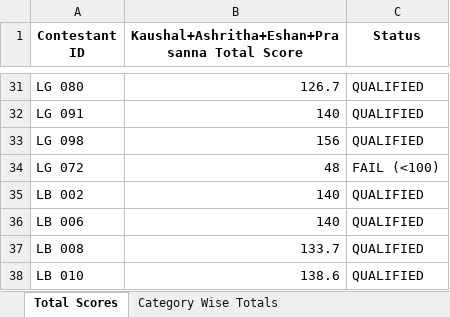
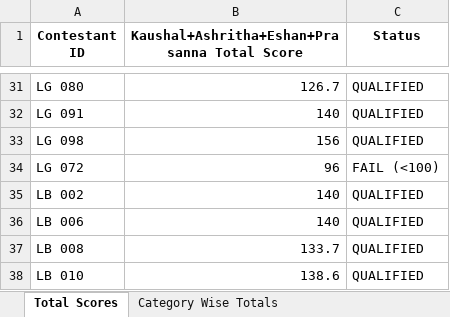
Before and after one commit to Sandanitin/result, an Excel workbook: Kaushal_Judges_Total_Scores.xlsx, sheet Total Scores, drawn as a sheet; only a part is shown, gaps mark what is left out; values as stored, in another font and other column widths than the file's, no borders; the diff names each change by its address in the sheet, - before the commit and + after, or states it on an @@ line.

```diff
--- a/Kaushal_Judges_Total_Scores.xlsx (sheet Total Scores)
+++ b/Kaushal_Judges_Total_Scores.xlsx (sheet Total Scores)
-B34: 48
+B34: 96
```
Also changed, not shown: sheet Category Wise Totals, Audited_Score_Results.xlsx, Scores_Without_Totals.xlsx, 6 other files.
